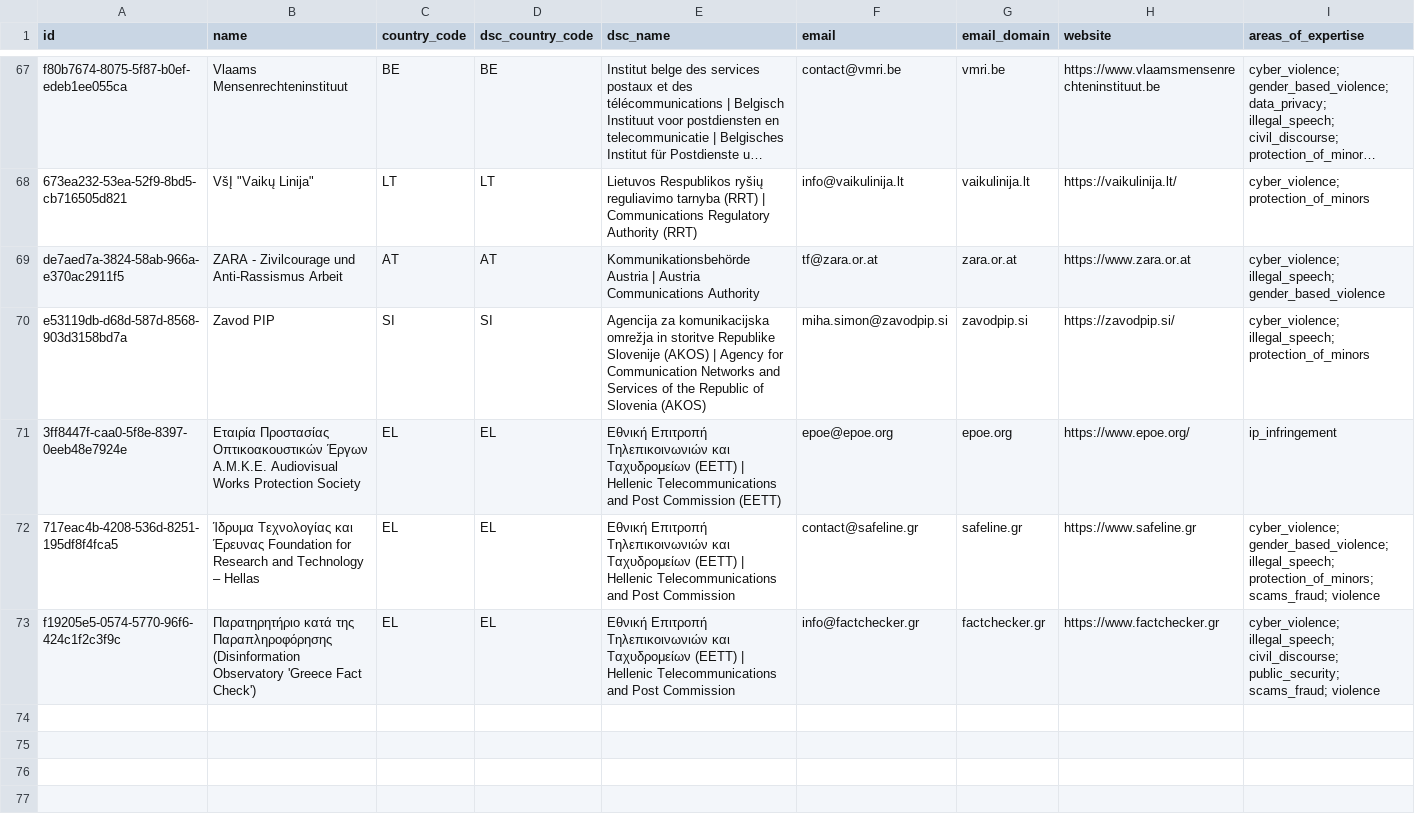
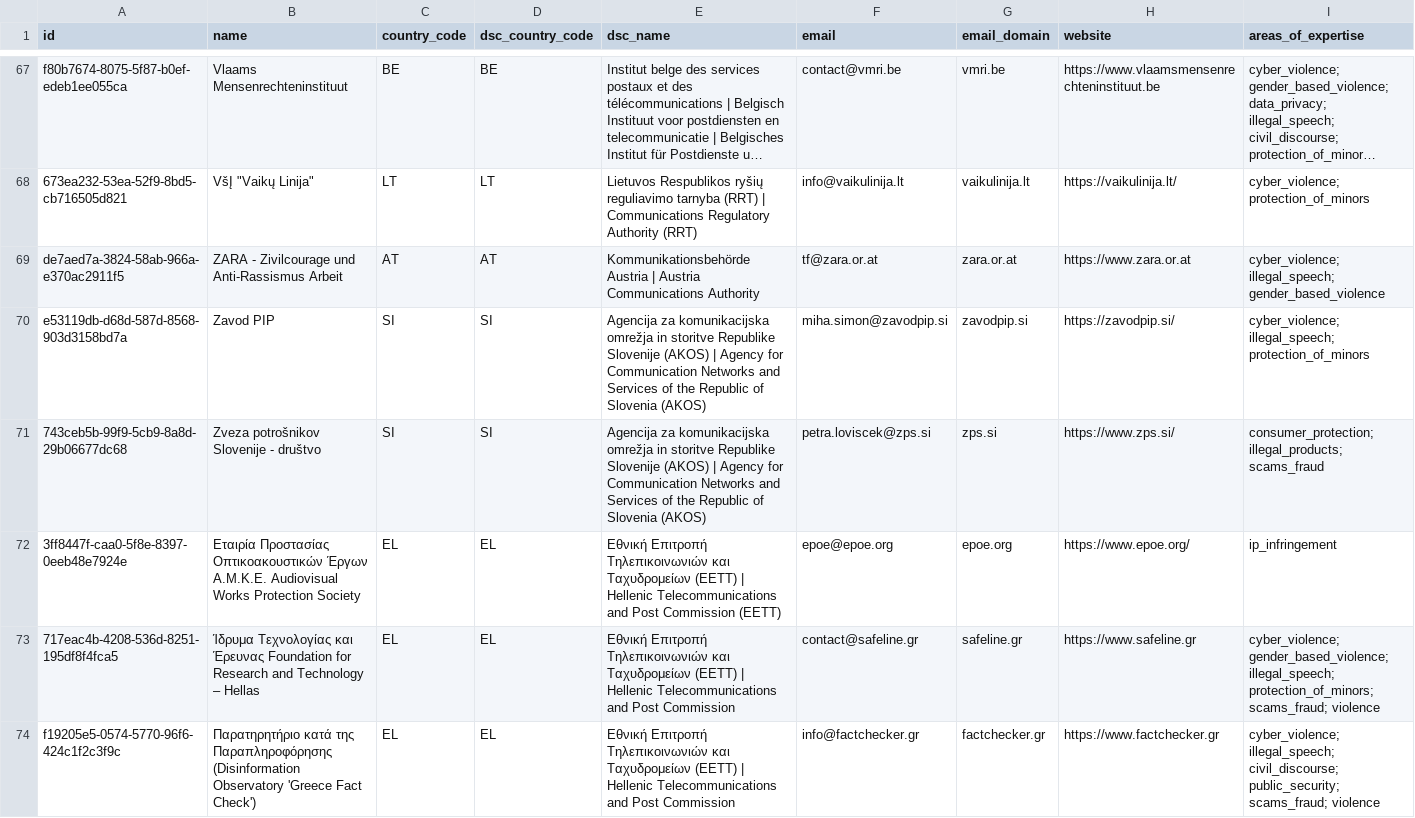
Before and after one commit to kraboo-labs/dsa-data, a CSV file: data/trusted-flaggers.csv, drawn as a sheet; only a part is shown, gaps mark what is left out; long unchanged cells end in …; rows hold the shown columns only; the diff names each change by its address in the sheet, - before the commit and + after, or states it on an @@ line.

Commit message:
data: 1 created, 72 updated, 0 removed, 0 restored (2026-06-08T12:00:18.309666+00:00)

```diff
--- a/data/trusted-flaggers.csv
+++ b/data/trusted-flaggers.csv
+row 71: 743ceb5b-99f9-5cb9-8a8d-29b06677dc68 | Zveza potrošnikov Slovenije - društvo | SI | SI | Agencija za komunikacijska omrežja in storitve Republike Slovenije (AKOS) | Agency for Communication Networks and Services of the Republic of Slovenia (AKOS) | petra.loviscek@zps.si | zps.si | https://www.zps.si/ | consumer_protection; illegal_products; scams_fraud
```
Also changed, not shown: 3 other files.
